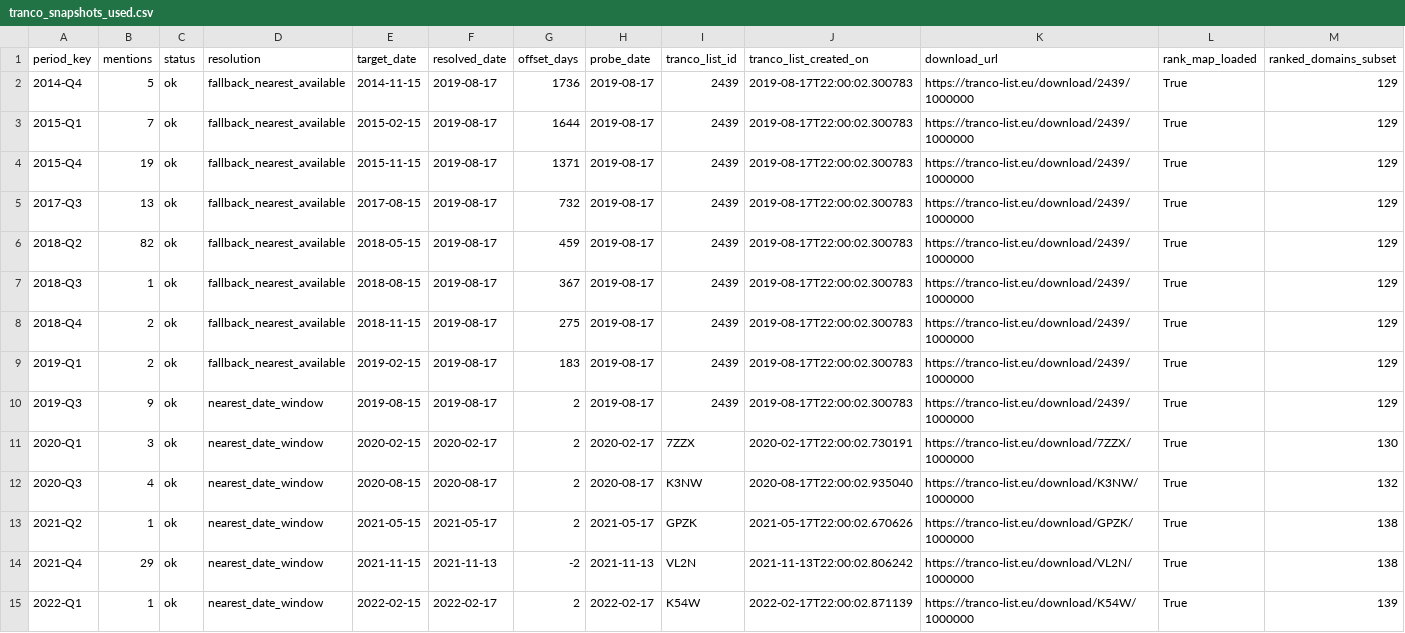
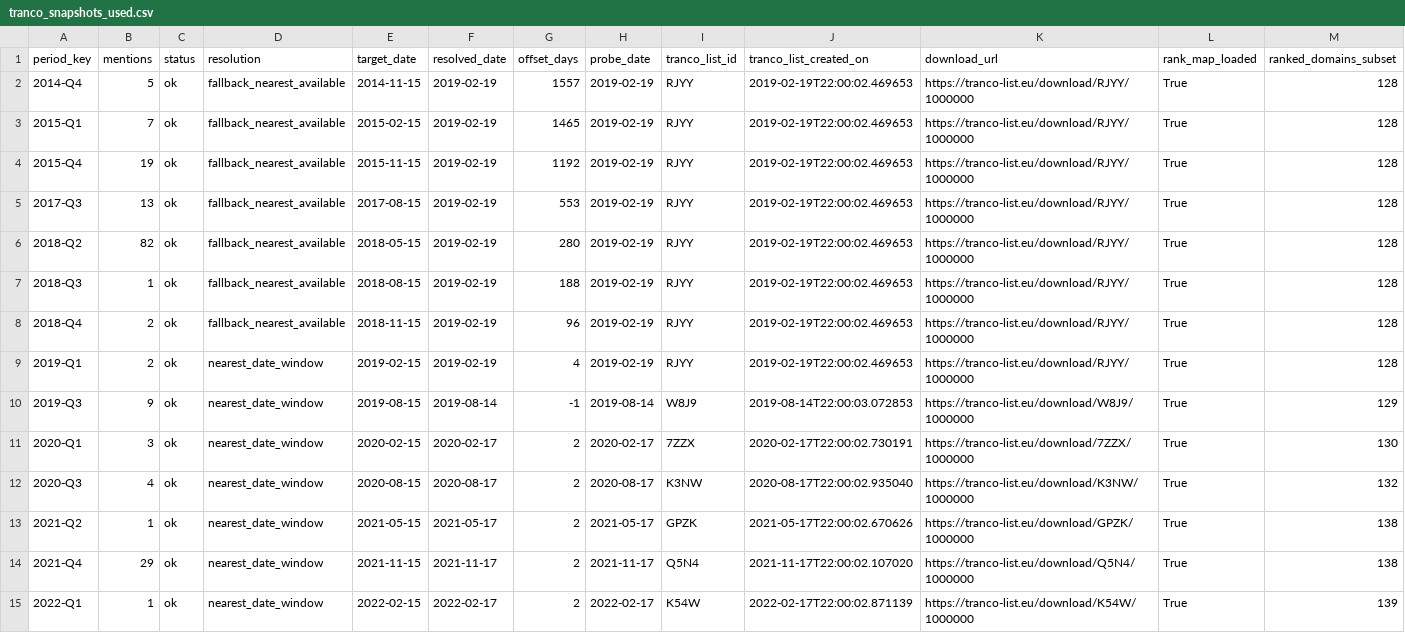
Before and after one commit to jakeberv/jakeberv.github.io, a CSV file: data/impact/reach/tranco_snapshots_used.csv, drawn as a sheet; only a part is shown; the diff covers the shown part only.

```diff
--- a/data/impact/reach/tranco_snapshots_used.csv
+++ b/data/impact/reach/tranco_snapshots_used.csv
@@ -1,11 +1,11 @@
 period_key,mentions,status,resolution,target_date,resolved_date,offset_days,probe_date,tranco_list_id,tranco_list_created_on,download_url,rank_map_loaded,ranked_domains_subset
-2014-Q4,5,ok,fallback_nearest_available,2014-11-15,2019-08-17,1736,2019-08-17,2439,2019-08-17T22:00:02.300783,https://tranco-list.eu/download/2439/1000000,True,129
-2015-Q1,7,ok,fallback_nearest_available,2015-02-15,2019-08-17,1644,2019-08-17,2439,2019-08-17T22:00:02.300783,https://tranco-list.eu/download/2439/1000000,True,129
-2015-Q4,19,ok,fallback_nearest_available,2015-11-15,2019-08-17,1371,2019-08-17,2439,2019-08-17T22:00:02.300783,https://tranco-list.eu/download/2439/1000000,True,129
-2017-Q3,13,ok,fallback_nearest_available,2017-08-15,2019-08-17,732,2019-08-17,2439,2019-08-17T22:00:02.300783,https://tranco-list.eu/download/2439/1000000,True,129
-2018-Q2,82,ok,fallback_nearest_available,2018-05-15,2019-08-17,459,2019-08-17,2439,2019-08-17T22:00:02.300783,https://tranco-list.eu/download/2439/1000000,True,129
-2018-Q3,1,ok,fallback_nearest_available,2018-08-15,2019-08-17,367,2019-08-17,2439,2019-08-17T22:00:02.300783,https://tranco-list.eu/download/2439/1000000,True,129
-2018-Q4,2,ok,fallback_nearest_available,2018-11-15,2019-08-17,275,2019-08-17,2439,2019-08-17T22:00:02.300783,https://tranco-list.eu/download/2439/1000000,True,129
-2019-Q1,2,ok,fallback_nearest_available,2019-02-15,2019-08-17,183,2019-08-17,2439,2019-08-17T22:00:02.300783,https://tranco-list.eu/download/2439/1000000,True,129
-2019-Q3,9,ok,nearest_date_window,2019-08-15,2019-08-17,2,2019-08-17,2439,2019-08-17T22:00:02.300783,https://tranco-list.eu/download/2439/1000000,True,129
+2014-Q4,5,ok,fallback_nearest_available,2014-11-15,2019-02-19,1557,2019-02-19,RJYY,2019-02-19T22:00:02.469653,https://tranco-list.eu/download/RJYY/1000000,True,128
+2015-Q1,7,ok,fallback_nearest_available,2015-02-15,2019-02-19,1465,2019-02-19,RJYY,2019-02-19T22:00:02.469653,https://tranco-list.eu/download/RJYY/1000000,True,128
+2015-Q4,19,ok,fallback_nearest_available,2015-11-15,2019-02-19,1192,2019-02-19,RJYY,2019-02-19T22:00:02.469653,https://tranco-list.eu/download/RJYY/1000000,True,128
+2017-Q3,13,ok,fallback_nearest_available,2017-08-15,2019-02-19,553,2019-02-19,RJYY,2019-02-19T22:00:02.469653,https://tranco-list.eu/download/RJYY/1000000,True,128
+2018-Q2,82,ok,fallback_nearest_available,2018-05-15,2019-02-19,280,2019-02-19,RJYY,2019-02-19T22:00:02.469653,https://tranco-list.eu/download/RJYY/1000000,True,128
+2018-Q3,1,ok,fallback_nearest_available,2018-08-15,2019-02-19,188,2019-02-19,RJYY,2019-02-19T22:00:02.469653,https://tranco-list.eu/download/RJYY/1000000,True,128
+2018-Q4,2,ok,fallback_nearest_available,2018-11-15,2019-02-19,96,2019-02-19,RJYY,2019-02-19T22:00:02.469653,https://tranco-list.eu/download/RJYY/1000000,True,128
+2019-Q1,2,ok,nearest_date_window,2019-02-15,2019-02-19,4,2019-02-19,RJYY,2019-02-19T22:00:02.469653,https://tranco-list.eu/download/RJYY/1000000,True,128
+2019-Q3,9,ok,nearest_date_window,2019-08-15,2019-08-14,-1,2019-08-14,W8J9,2019-08-14T22:00:03.072853,https://tranco-list.eu/download/W8J9/1000000,True,129
 2020-Q1,3,ok,nearest_date_window,2020-02-15,2020-02-17,2,2020-02-17,7ZZX,2020-02-17T22:00:02.730191,https://tranco-list.eu/download/7ZZX/1000000,True,130
@@ -13,3 +13,3 @@ period_key,mentions,status,resolution,target_date,resolved_date,offset_days,prob
 2021-Q2,1,ok,nearest_date_window,2021-05-15,2021-05-17,2,2021-05-17,GPZK,2021-05-17T22:00:02.670626,https://tranco-list.eu/download/GPZK/1000000,True,138
-2021-Q4,29,ok,nearest_date_window,2021-11-15,2021-11-13,-2,2021-11-13,VL2N,2021-11-13T22:00:02.806242,https://tranco-list.eu/download/VL2N/1000000,True,138
+2021-Q4,29,ok,nearest_date_window,2021-11-15,2021-11-17,2,2021-11-17,Q5N4,2021-11-17T22:00:02.107020,https://tranco-list.eu/download/Q5N4/1000000,True,138
 2022-Q1,1,ok,nearest_date_window,2022-02-15,2022-02-17,2,2022-02-17,K54W,2022-02-17T22:00:02.871139,https://tranco-list.eu/download/K54W/1000000,True,139
```
Also changed, not shown: 25 edited cells elsewhere in this file, data/impact/reach/outlet_reach.csv, data/impact/reach/time_adjusted_mentions_reach.csv, 6 other files.
